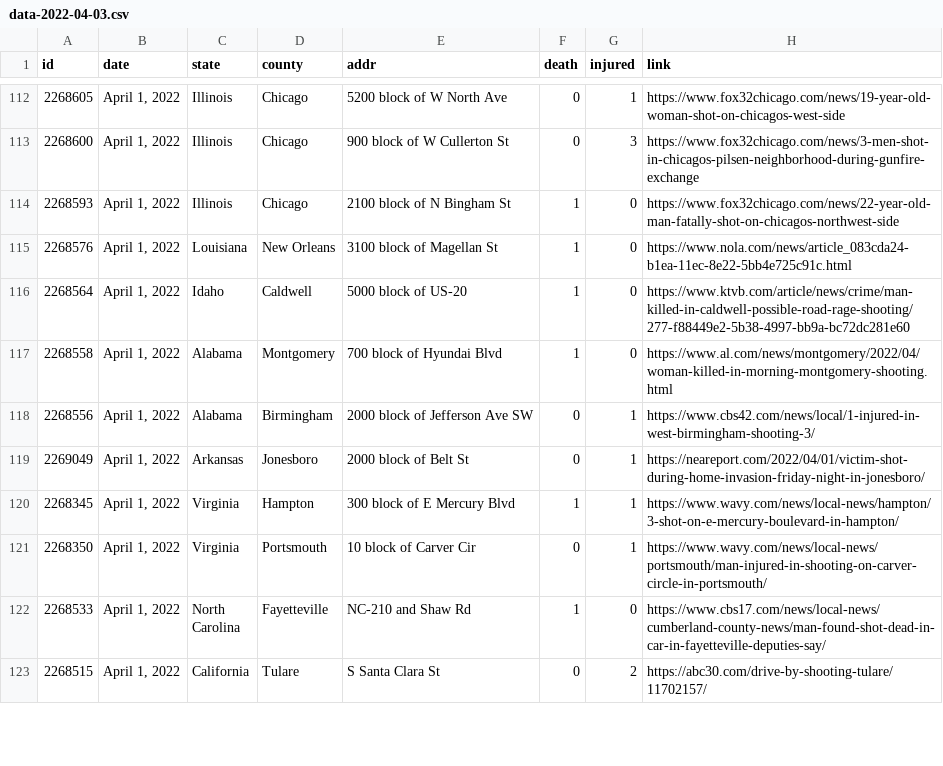
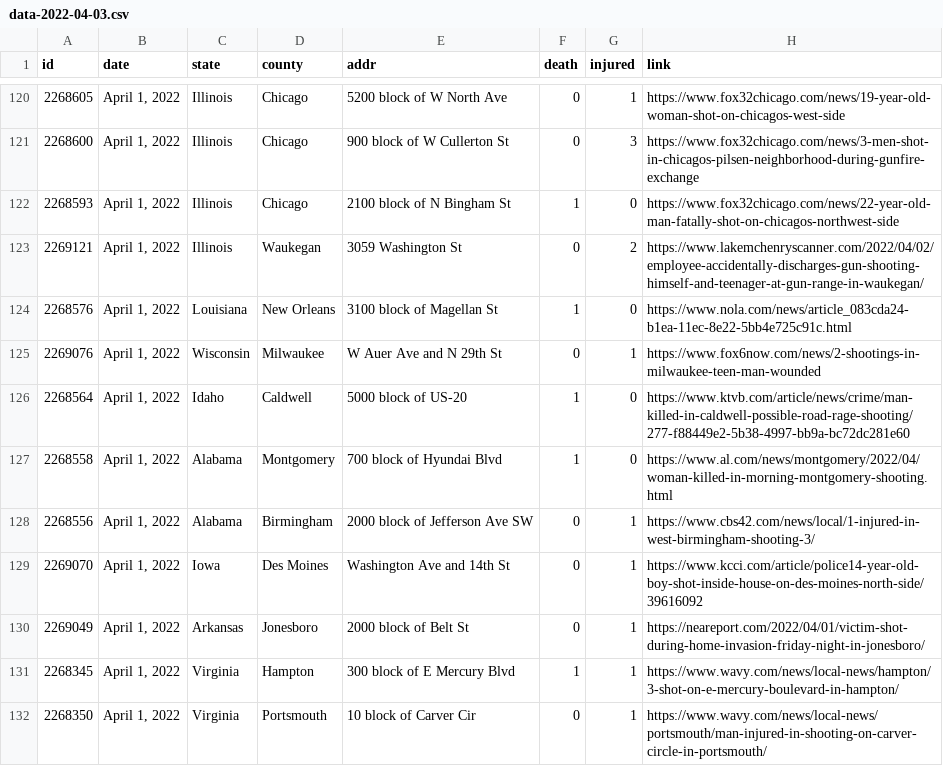
Before and after one commit to ch2ohch2oh/usgunviolence, a CSV file: data/data-2022-04-03.csv, drawn as a sheet; only a part is shown, gaps mark what is left out; the shorter side is filled out with more unchanged rows; the diff covers the shown part only.

```diff
--- a/data/data-2022-04-03.csv
+++ b/data/data-2022-04-03.csv
@@ -114,3 +122,5 @@ id,date,state,county,addr,death,injured,link
 2268593,"April 1, 2022",Illinois,Chicago,2100 block of N Bingham St,1,0,https://www.fox32chicago.com/news/22-year-old-man-fatally-shot-on-chicagos-northwest-side
+2269121,"April 1, 2022",Illinois,Waukegan,3059 Washington St,0,2,https://www.lakemchenryscanner.com/2022/04/02/employee-accidentally-discharges-gun-shooting-himself-and-teenager-at-gun-range-in-waukegan/
 2268576,"April 1, 2022",Louisiana,New Orleans,3100 block of Magellan St,1,0,https://www.nola.com/news/article_083cda24-b1ea-11ec-8e22-5bb4e725c91c.html
+2269076,"April 1, 2022",Wisconsin,Milwaukee,W Auer Ave and N 29th St,0,1,https://www.fox6now.com/news/2-shootings-in-milwaukee-teen-man-wounded
 2268564,"April 1, 2022",Idaho,Caldwell,5000 block of US-20,1,0,https://www.ktvb.com/article/news/crime/man-killed-in-caldwell-possible-road-rage-shooting/277-f88449e2-5b38-4997-bb9a-bc72dc281e60
@@ -118,2 +128,3 @@ id,date,state,county,addr,death,injured,link
 2268556,"April 1, 2022",Alabama,Birmingham,2000 block of Jefferson Ave SW,0,1,https://www.cbs42.com/news/local/1-injured-in-west-birmingham-shooting-3/
+2269070,"April 1, 2022",Iowa,Des Moines,Washington Ave and 14th St,0,1,https://www.kcci.com/article/police14-year-old-boy-shot-inside-house-on-des-moines-north-side/39616092
 2269049,"April 1, 2022",Arkansas,Jonesboro,2000 block of Belt St,0,1,https://neareport.com/2022/04/01/victim-shot-during-home-invasion-friday-night-in-jonesboro/
```
Also changed, not shown: 8 added rows and 12 removed rows elsewhere in this file, 4 other files.
